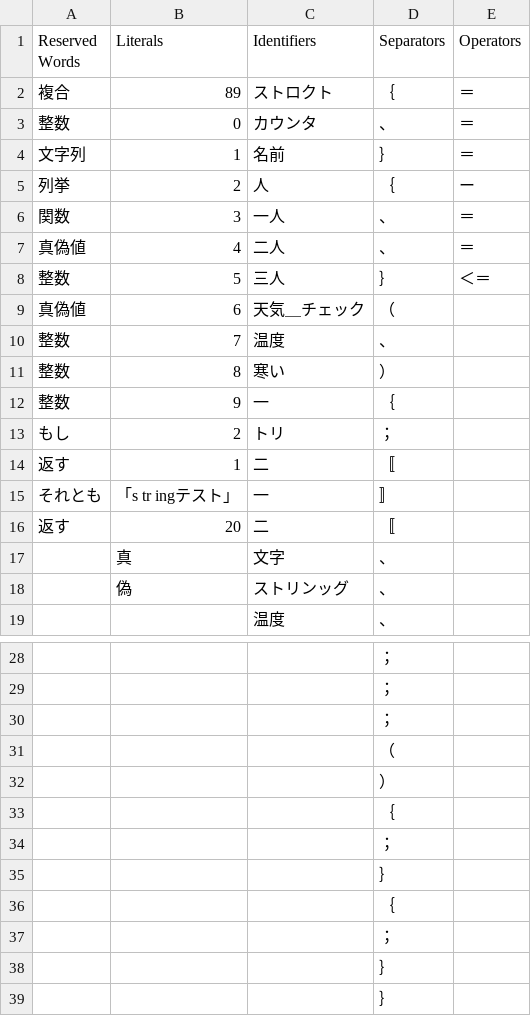
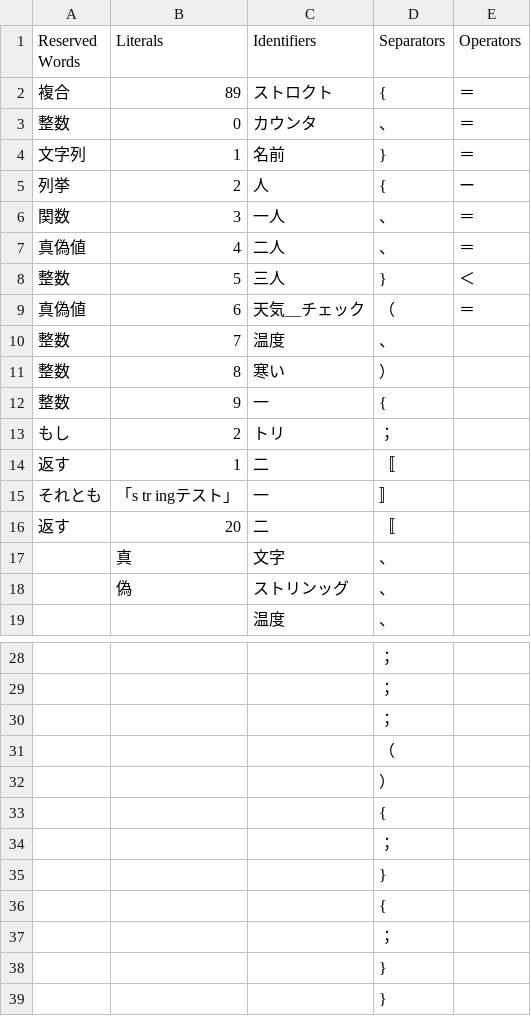
Before and after one commit to jlabbude/Compiler, a CSV file: tokens.csv, drawn as a sheet; only a part is shown, gaps mark what is left out.

```diff
--- a/tokens.csv
+++ b/tokens.csv
@@ -1,13 +1,13 @@
 Reserved Words,Literals,Identifiers,Separators,Operators
-複合,89,ストロクト,｛,＝
+複合,89,ストロクト,{,＝
 整数,0,カウンタ,、,＝
-文字列,1,名前,｝,＝
-列挙,2,人,｛,ー
+文字列,1,名前,},＝
+列挙,2,人,{,ー
 関数,3,一人,、,＝
 真偽値,4,二人,、,＝
-整数,5,三人,｝,＜＝
-真偽値,6,天気＿チェック,（,
+整数,5,三人,},＜
+真偽値,6,天気＿チェック,（,＝
 整数,7,温度,、,
 整数,8,寒い,）,
-整数,9,一,｛,
+整数,9,一,{,
 もし,2,トリ,；,
@@ -32,8 +32,8 @@ Reserved Words,Literals,Identifiers,Separators,Operators
 ,,,）,
-,,,｛,
+,,,{,
 ,,,；,
-,,,｝,
-,,,｛,
+,,,},
+,,,{,
 ,,,；,
-,,,｝,
-,,,｝,
+,,,},
+,,,},
```
Also changed, not shown: 2 other files.
